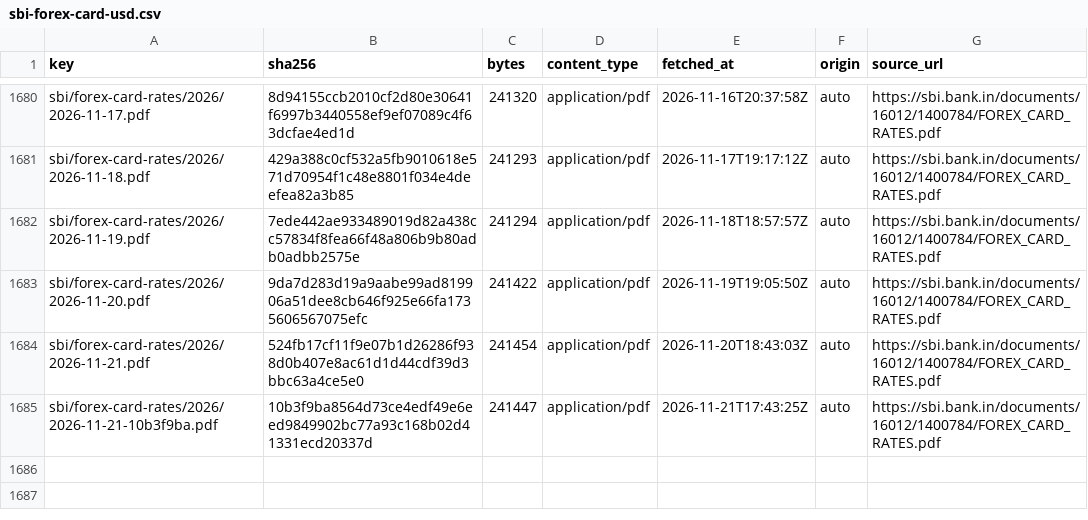
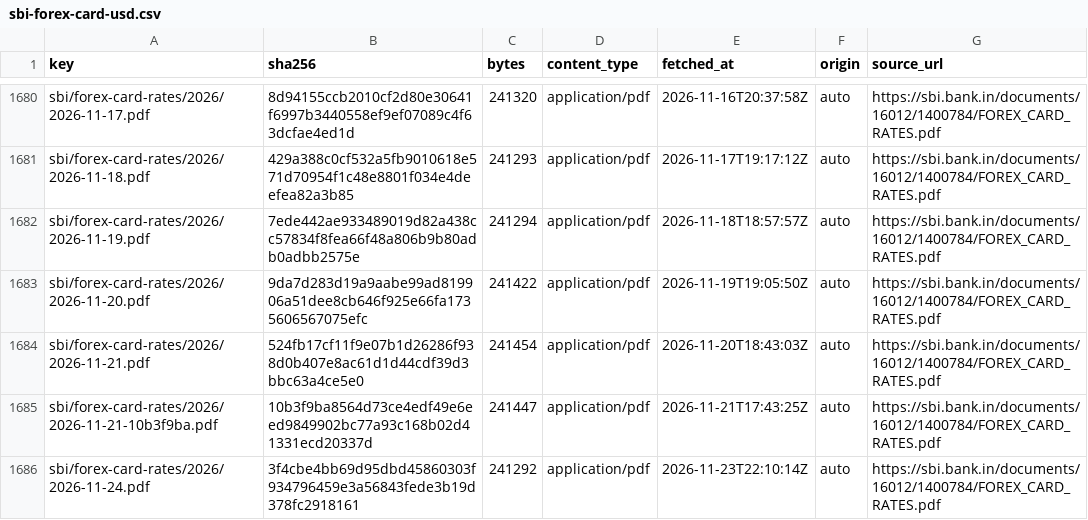
Before and after one commit to xfina-dev/xfina-data, a CSV file: v1/manifests/sbi-forex-card-usd.csv, drawn as a sheet; only a part is shown, gaps mark what is left out; the diff names each change by its address in the sheet, - before the commit and + after, or states it on an @@ line.

```diff
--- a/v1/manifests/sbi-forex-card-usd.csv
+++ b/v1/manifests/sbi-forex-card-usd.csv
+row 1686: sbi/forex-card-rates/2026/2026-11-24.pdf | 3f4cbe4bb69d95dbd45860303f934796459e3a56843fede3b19d378fc2918161 | 241292 | application/pdf | 2026-11-23T22:10:14Z | auto | https://sbi.bank.in/documents/16012/1400784/FOREX_CARD_RATES.pdf
```
Also changed, not shown: v1/fx/sbi-forex-card-usd.csv, v1/manifests/bis-usd-inr.csv, 1 other file.
